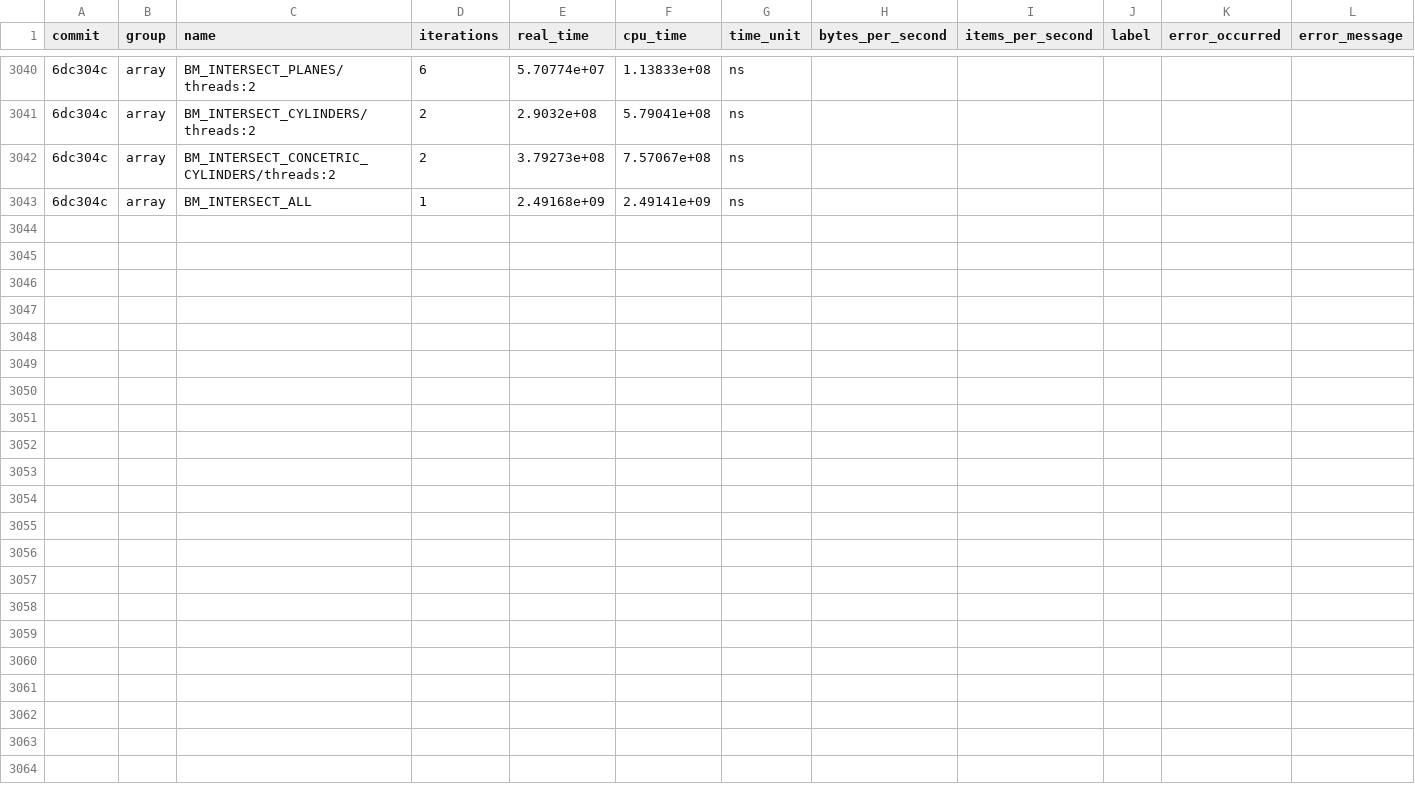
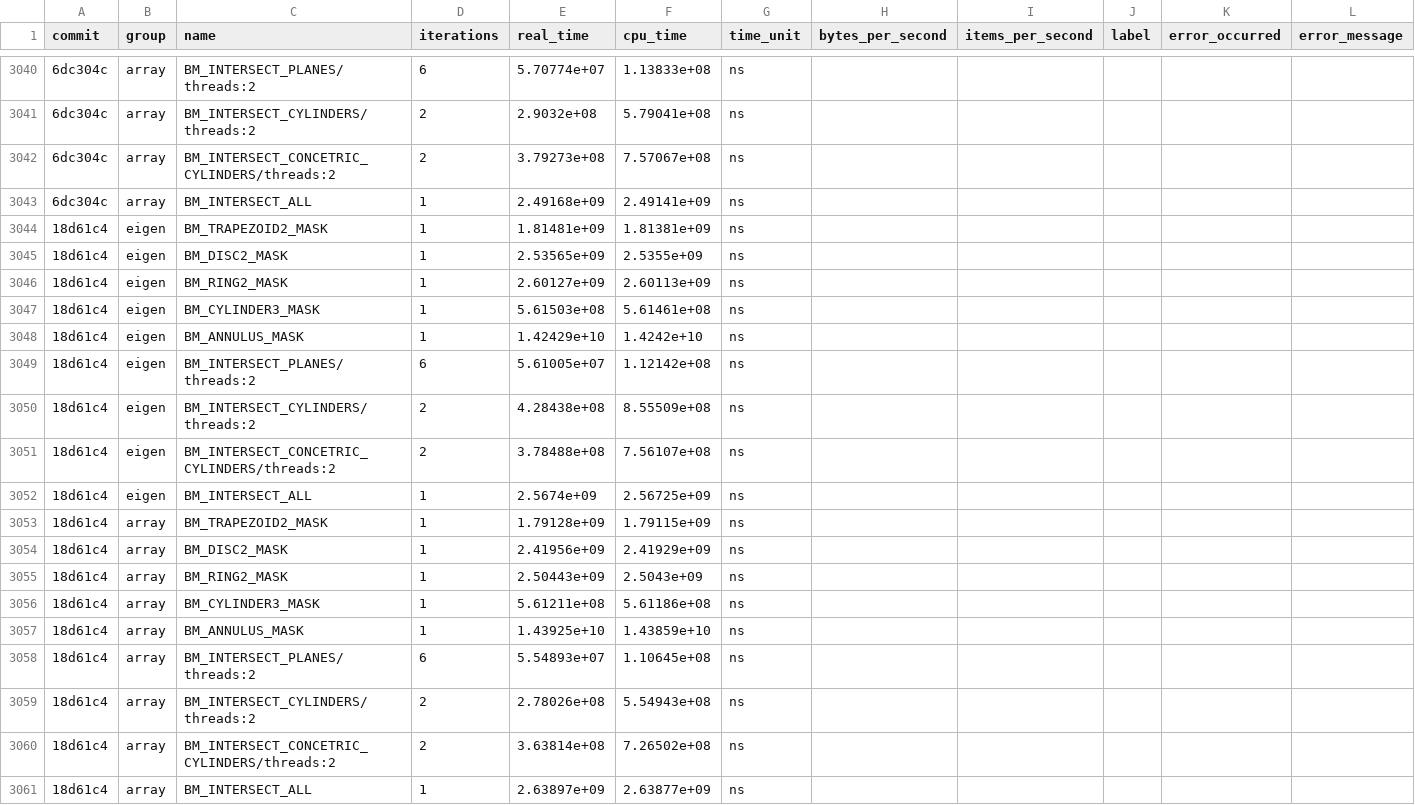
Before and after one commit to acts-project/detray, a CSV file: archive/benchmarks/benchmarks_history.csv, drawn as a sheet; only a part is shown, gaps mark what is left out; the diff names each change by its address in the sheet, - before the commit and + after, or states it on an @@ line.

```diff
--- a/archive/benchmarks/benchmarks_history.csv
+++ b/archive/benchmarks/benchmarks_history.csv
+row 3044: 18d61c4 | eigen | BM_TRAPEZOID2_MASK | 1 | 1.81481e+09 | 1.81381e+09 | ns
+row 3045: 18d61c4 | eigen | BM_DISC2_MASK | 1 | 2.53565e+09 | 2.5355e+09 | ns
+row 3046: 18d61c4 | eigen | BM_RING2_MASK | 1 | 2.60127e+09 | 2.60113e+09 | ns
+row 3047: 18d61c4 | eigen | BM_CYLINDER3_MASK | 1 | 5.61503e+08 | 5.61461e+08 | ns
+row 3048: 18d61c4 | eigen | BM_ANNULUS_MASK | 1 | 1.42429e+10 | 1.4242e+10 | ns
+row 3049: 18d61c4 | eigen | BM_INTERSECT_PLANES/threads:2 | 6 | 5.61005e+07 | 1.12142e+08 | ns
+row 3050: 18d61c4 | eigen | BM_INTERSECT_CYLINDERS/threads:2 | 2 | 4.28438e+08 | 8.55509e+08 | ns
+row 3051: 18d61c4 | eigen | BM_INTERSECT_CONCETRIC_CYLINDERS/threads:2 | 2 | 3.78488e+08 | 7.56107e+08 | ns
+row 3052: 18d61c4 | eigen | BM_INTERSECT_ALL | 1 | 2.5674e+09 | 2.56725e+09 | ns
+row 3053: 18d61c4 | array | BM_TRAPEZOID2_MASK | 1 | 1.79128e+09 | 1.79115e+09 | ns
+row 3054: 18d61c4 | array | BM_DISC2_MASK | 1 | 2.41956e+09 | 2.41929e+09 | ns
+row 3055: 18d61c4 | array | BM_RING2_MASK | 1 | 2.50443e+09 | 2.5043e+09 | ns
+row 3056: 18d61c4 | array | BM_CYLINDER3_MASK | 1 | 5.61211e+08 | 5.61186e+08 | ns
+row 3057: 18d61c4 | array | BM_ANNULUS_MASK | 1 | 1.43925e+10 | 1.43859e+10 | ns
+row 3058: 18d61c4 | array | BM_INTERSECT_PLANES/threads:2 | 6 | 5.54893e+07 | 1.10645e+08 | ns
+row 3059: 18d61c4 | array | BM_INTERSECT_CYLINDERS/threads:2 | 2 | 2.78026e+08 | 5.54943e+08 | ns
+row 3060: 18d61c4 | array | BM_INTERSECT_CONCETRIC_CYLINDERS/threads:2 | 2 | 3.63814e+08 | 7.26502e+08 | ns
+row 3061: 18d61c4 | array | BM_INTERSECT_ALL | 1 | 2.63897e+09 | 2.63877e+09 | ns
```
Also changed, not shown: 4 other files.
